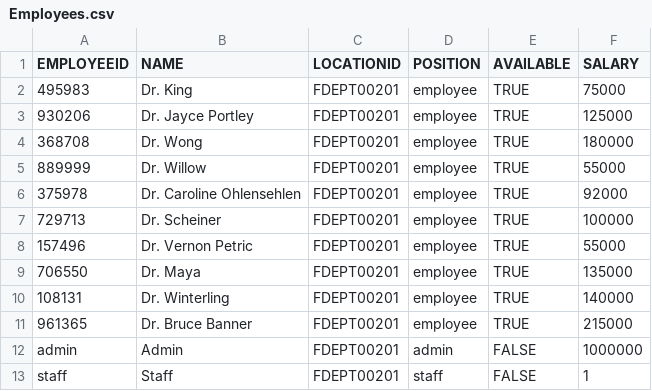
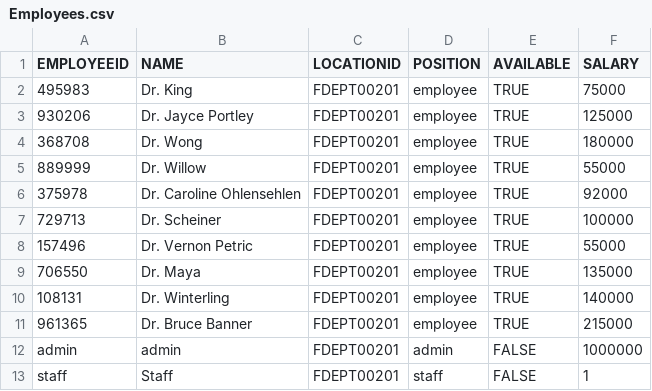
Before and after one commit to CS3733-D22-Team-E/BWH-App, a CSV file: src/main/resources/edu/wpi/cs3733/D22/teamE/CsvFiles/Employees.csv, drawn as a sheet.

```diff
--- a/src/main/resources/edu/wpi/cs3733/D22/teamE/CsvFiles/Employees.csv
+++ b/src/main/resources/edu/wpi/cs3733/D22/teamE/CsvFiles/Employees.csv
@@ -11,3 +11,3 @@
 961365,Dr. Bruce Banner,FDEPT00201,employee,TRUE,215000
-admin,Admin,FDEPT00201,admin,FALSE,1000000
+admin,admin,FDEPT00201,admin,FALSE,1000000
 staff,Staff,FDEPT00201,staff,FALSE,1
```
Also changed, not shown: 11 other files.
